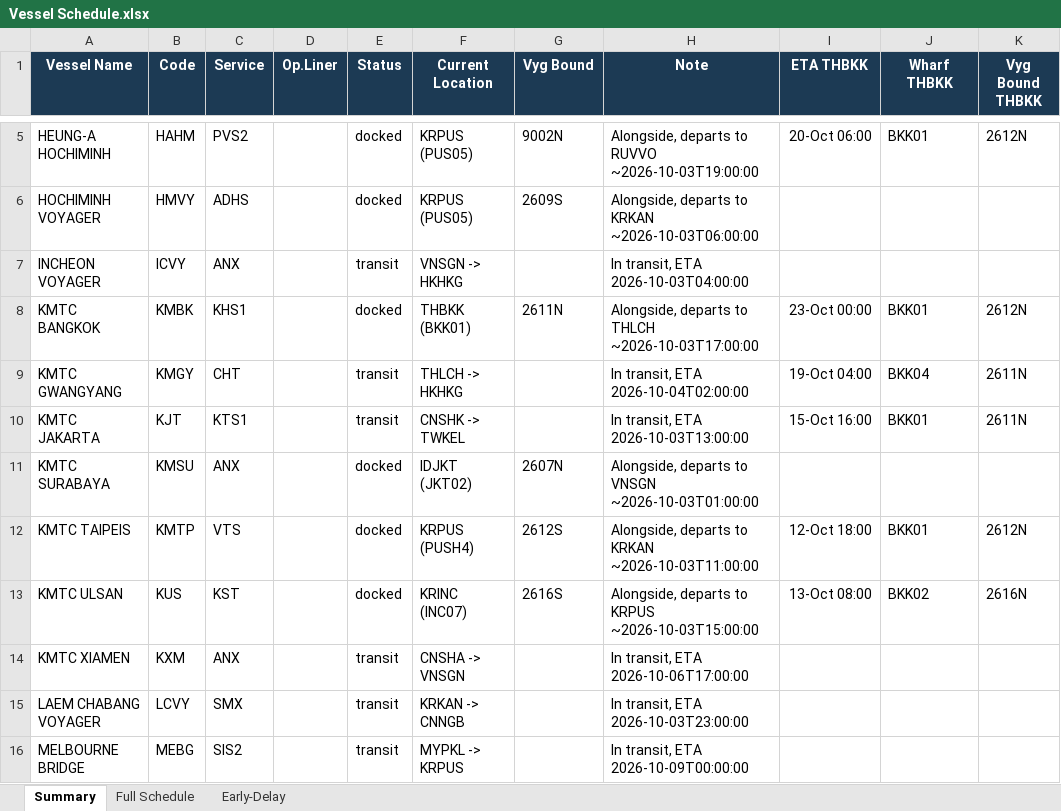
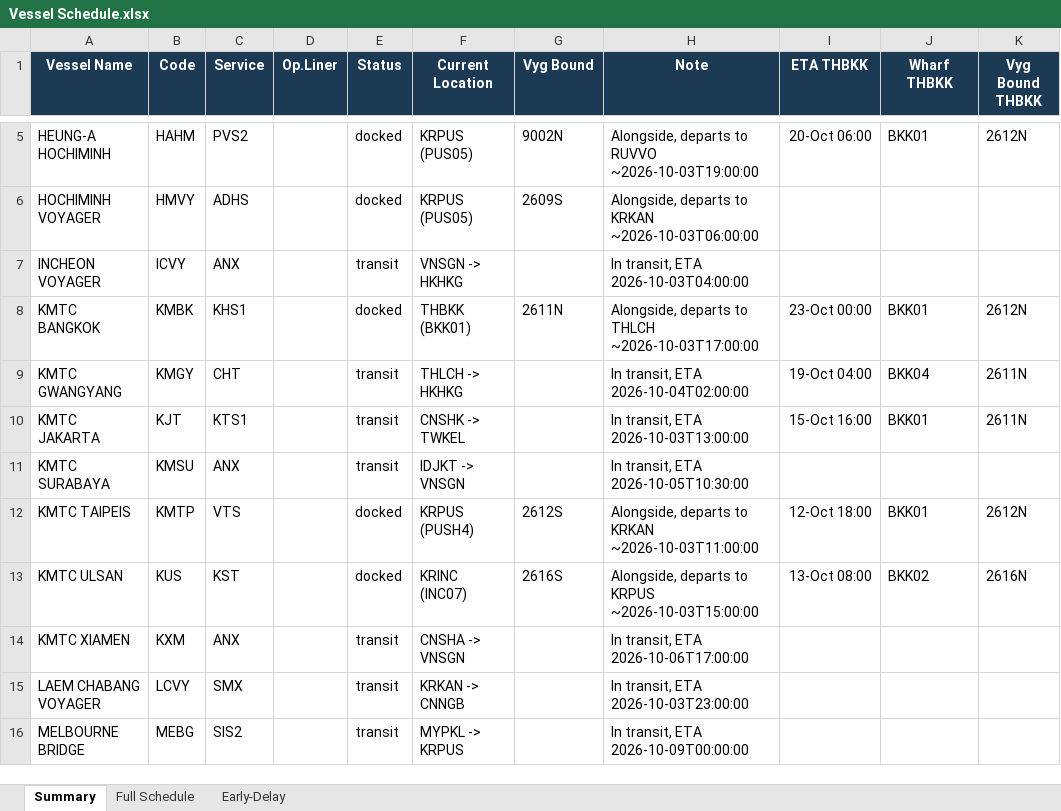
Before and after one commit to sirichai1265/heung-a-sked, an Excel workbook: Vessel Schedule.xlsx, sheet Summary, drawn as a sheet; only a part is shown, gaps mark what is left out; values as stored, in another font and other column widths than the file's, no borders; the diff names each change by its address in the sheet, - before the commit and + after, or states it on an @@ line.

```diff
--- a/Vessel Schedule.xlsx (sheet Summary)
+++ b/Vessel Schedule.xlsx (sheet Summary)
-E11 (Status): docked
+E11 (Status): transit
-F11 (Current Location): IDJKT (JKT02)
+F11 (Current Location): IDJKT -> VNSGN
-G11 (Vyg Bound): 2607N
+G11 (Vyg Bound): (empty)
-H11 (Note): Alongside, departs to VNSGN ~2026-10-03T01:00:00
+H11 (Note): In transit, ETA 2026-10-05T10:30:00
```
Also changed, not shown: sheet Early-Delay, sked_current.xlsx, 4 other files.
